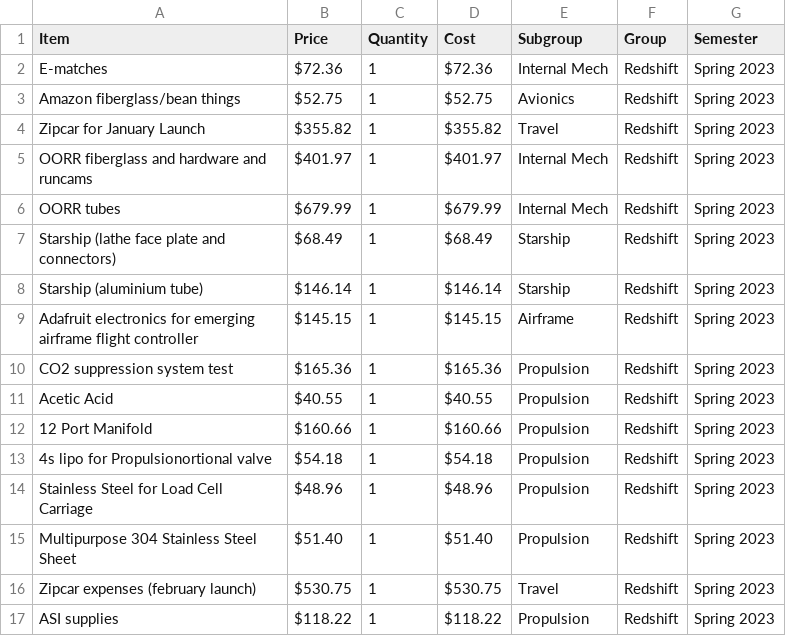
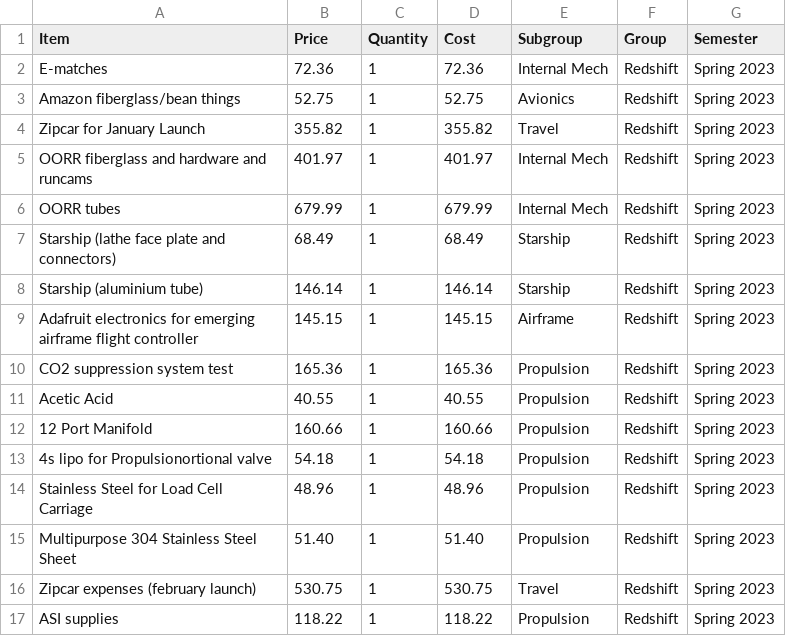
Before and after one commit to DS4200-S23-Class/project-arlo-madison-arjun, a CSV file: Data/recorded.csv, drawn as a sheet; only a part is shown; the diff covers the shown part only.

```diff
--- a/Data/recorded.csv
+++ b/Data/recorded.csv
@@ -1,17 +1,17 @@
 Item,Price,Quantity,Cost,Subgroup,Group,Semester
-E-matches,$72.36,1,$72.36,Internal Mech,Redshift,Spring 2023
-Amazon fiberglass/bean things,$52.75,1,$52.75,Avionics,Redshift,Spring 2023
-Zipcar for January Launch,$355.82,1,$355.82,Travel,Redshift,Spring 2023
-OORR fiberglass and hardware and runcams,$401.97,1,$401.97,Internal Mech,Redshift,Spring 2023
-OORR tubes,$679.99,1,$679.99,Internal Mech,Redshift,Spring 2023
-Starship (lathe face plate and connectors),$68.49,1,$68.49,Starship,Redshift,Spring 2023
-Starship (aluminium tube),$146.14,1,$146.14,Starship,Redshift,Spring 2023
-Adafruit electronics for emerging airframe flight controller,$145.15,1,$145.15,Airframe,Redshift,Spring 2023
-CO2 suppression system test,$165.36,1,$165.36,Propulsion,Redshift,Spring 2023
-Acetic Acid,$40.55,1,$40.55,Propulsion,Redshift,Spring 2023
-12 Port Manifold,$160.66,1,$160.66,Propulsion,Redshift,Spring 2023
-4s lipo for Propulsionortional valve,$54.18,1,$54.18,Propulsion,Redshift,Spring 2023
-Stainless Steel for Load Cell Carriage,$48.96,1,$48.96,Propulsion,Redshift,Spring 2023
-Multipurpose 304 Stainless Steel Sheet,$51.40,1,$51.40,Propulsion,Redshift,Spring 2023
-Zipcar expenses (february launch),$530.75,1,$530.75,Travel,Redshift,Spring 2023
-ASI supplies,$118.22,1,$118.22,Propulsion,Redshift,Spring 2023
+E-matches,72.36,1,72.36,Internal Mech,Redshift,Spring 2023
+Amazon fiberglass/bean things,52.75,1,52.75,Avionics,Redshift,Spring 2023
+Zipcar for January Launch,355.82,1,355.82,Travel,Redshift,Spring 2023
+OORR fiberglass and hardware and runcams,401.97,1,401.97,Internal Mech,Redshift,Spring 2023
+OORR tubes,679.99,1,679.99,Internal Mech,Redshift,Spring 2023
+Starship (lathe face plate and connectors),68.49,1,68.49,Starship,Redshift,Spring 2023
+Starship (aluminium tube),146.14,1,146.14,Starship,Redshift,Spring 2023
+Adafruit electronics for emerging airframe flight controller,145.15,1,145.15,Airframe,Redshift,Spring 2023
+CO2 suppression system test,165.36,1,165.36,Propulsion,Redshift,Spring 2023
+Acetic Acid,40.55,1,40.55,Propulsion,Redshift,Spring 2023
+12 Port Manifold,160.66,1,160.66,Propulsion,Redshift,Spring 2023
+4s lipo for Propulsionortional valve,54.18,1,54.18,Propulsion,Redshift,Spring 2023
+Stainless Steel for Load Cell Carriage,48.96,1,48.96,Propulsion,Redshift,Spring 2023
+Multipurpose 304 Stainless Steel Sheet,51.40,1,51.40,Propulsion,Redshift,Spring 2023
+Zipcar expenses (february launch),530.75,1,530.75,Travel,Redshift,Spring 2023
+ASI supplies,118.22,1,118.22,Propulsion,Redshift,Spring 2023
```
Also changed, not shown: 96 edited cells elsewhere in this file, Data/proposed.csv.
